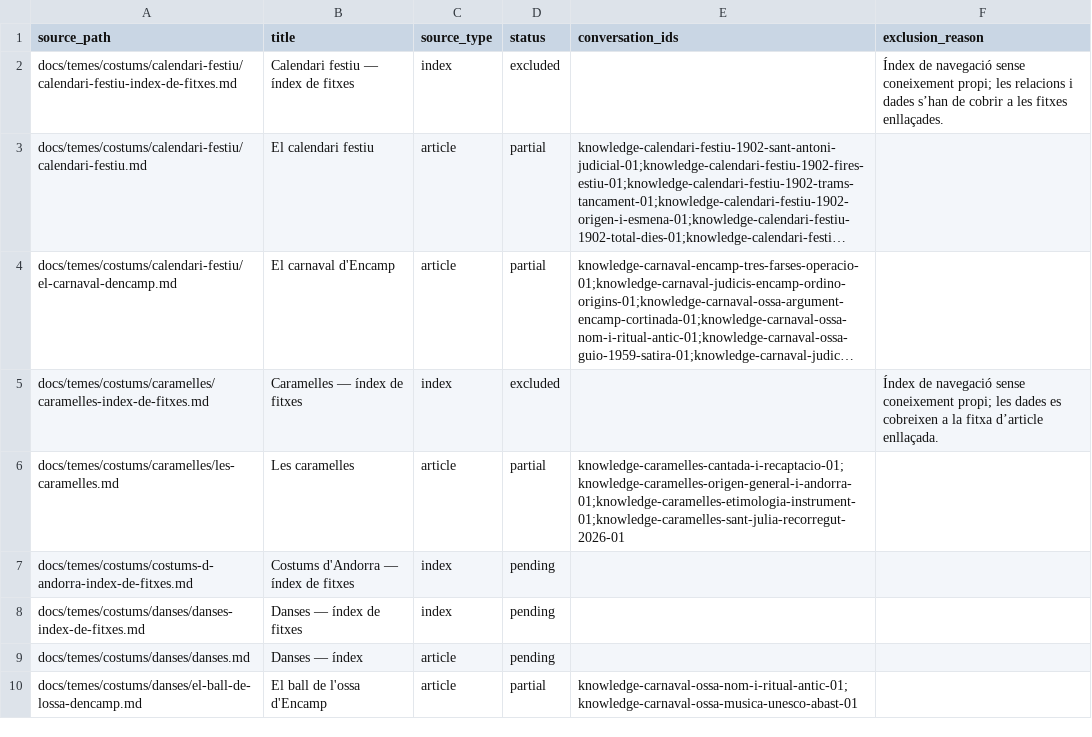
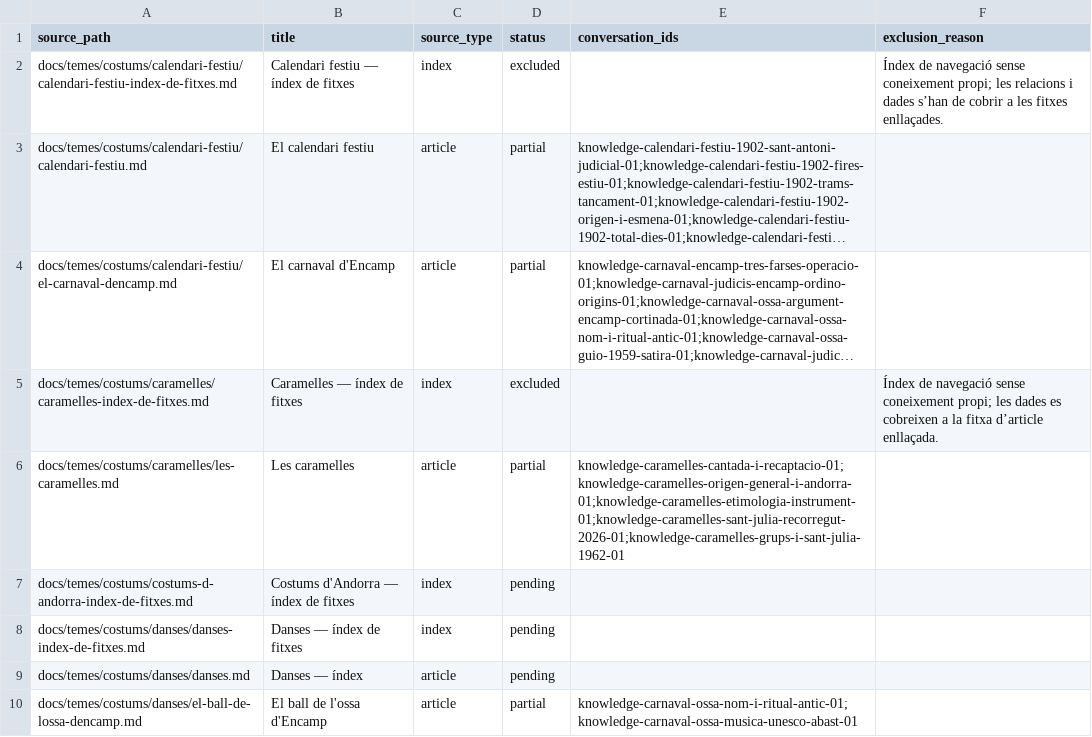
Before and after one commit to ericrisco/maia, a CSV file: training-data/knowledge/work/coverage.csv, drawn as a sheet; only a part is shown; long unchanged cells end in …; the diff names each change by its address in the sheet, - before the commit and + after, or states it on an @@ line.

Commit message:
data(knowledge): identify Caramelles parish groups

```diff
--- a/training-data/knowledge/work/coverage.csv
+++ b/training-data/knowledge/work/coverage.csv
-E6 (conversation_ids): knowledge-caramelles-cantada-i-recaptacio-01;knowledge-caramelles-origen-general-i-andorra-01;knowledge-caramelles-etimologia-instrument-01;knowledge-caramelles-sant-julia-recorregut-2026-01
+E6 (conversation_ids): knowledge-caramelles-cantada-i-recaptacio-01;knowledge-caramelles-origen-general-i-andorra-01;knowledge-caramelles-etimologia-instrument-01;knowledge-caramelles-sant-julia-recorregut-2026-01;knowledge-caramelles-grups-i-sant-julia-1962-01
```
Also changed, not shown: 2 other files.
